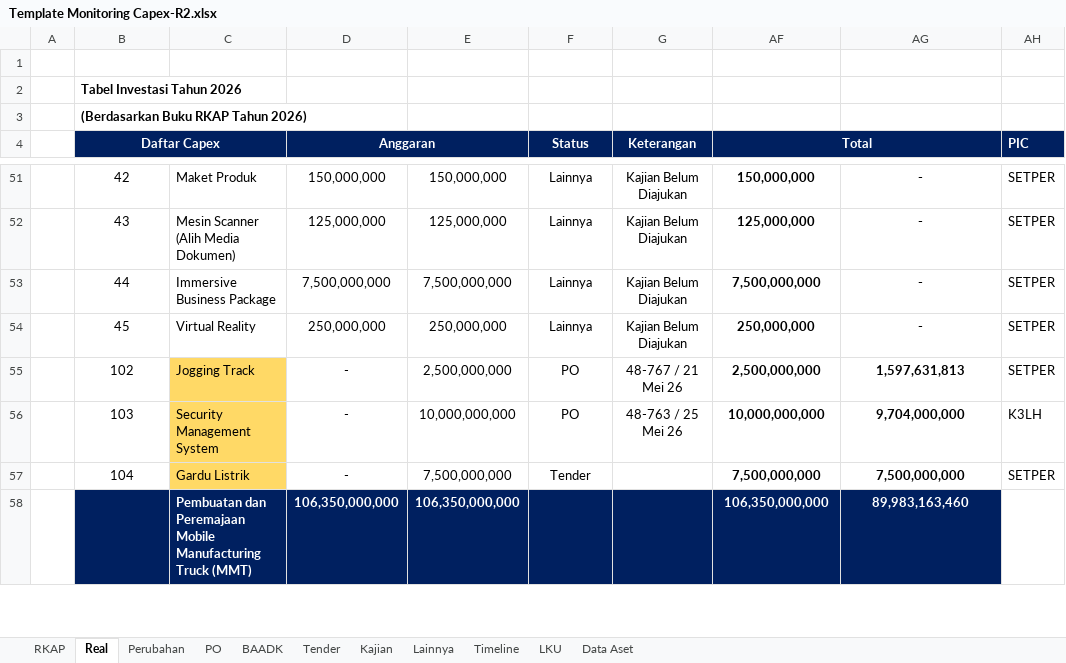
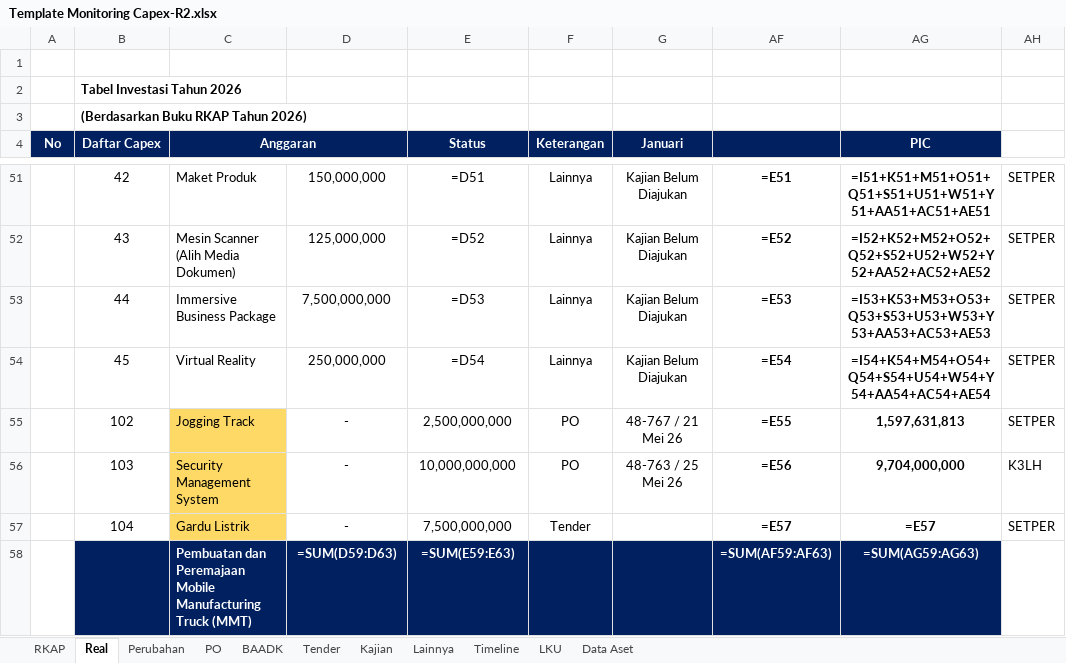
Before and after one commit to Akramz15/Capex-PT-Dahana, an Excel workbook: docs/Template Monitoring Capex-R2.xlsx, sheet Real, drawn as a sheet; only a part is shown, gaps mark what is left out; values as stored, in another font and other column widths than the file's, no borders; formulas without a stored value are shown as written; charts and pictures and conditional formats not drawn; removed rows and columns are numbered as before the commit, all else as after; the diff covers the shown part only; the diff names each change by its address in the sheet, - before the commit and + after, or states it on an @@ line.

```diff
--- a/docs/Template Monitoring Capex-R2.xlsx (sheet Real)
+++ b/docs/Template Monitoring Capex-R2.xlsx (sheet Real)
-A4: (empty)
+A4: No
-A4 fill: none
+A4 fill: #002060
+A4:A5 merged
-B4:C5 merged
+B4:B5 merged
-C4: (empty)
+C4: Anggaran
-C4 fill: none
+C4 fill: #002060
+C4:D4 merged
-D4: Anggaran
+D4: (empty)
-D4:E4 merged
-E4: (empty)
+E4: Status
-E4 fill: none
+E4 fill: #002060
+E4:E5 merged
-F4: Status
+F4: Keterangan
-G4: Keterangan
+G4: Januari
-G4:G5 merged
-AF4: Total
+AF4: (empty)
-AF4:AG4 merged
-AG4: (empty)
+AG4: PIC
-AG4 fill: none
+AG4 fill: #002060
+AG4:AG5 merged
-AH4: PIC
+AH4: (empty)
-AH4 fill: #002060
+AH4 fill: none
-AH4:AH6 merged
-E51 (Status): 150,000,000
+E51 (Status): =D51
-AF51: 150,000,000
+AF51: =E51
-AG51 (PIC): -
+AG51 (PIC): =I51+K51+M51+O51+Q51+S51+U51+W51+Y51+AA51+AC51+AE51
-E52 (Status): 125,000,000
+E52 (Status): =D52
-AF52: 125,000,000
+AF52: =E52
-AG52 (PIC): -
+AG52 (PIC): =I52+K52+M52+O52+Q52+S52+U52+W52+Y52+AA52+AC52+AE52
-E53 (Status): 7,500,000,000
+E53 (Status): =D53
-AF53: 7,500,000,000
+AF53: =E53
-AG53 (PIC): -
+AG53 (PIC): =I53+K53+M53+O53+Q53+S53+U53+W53+Y53+AA53+AC53+AE53
-E54 (Status): 250,000,000
+E54 (Status): =D54
-AF54: 250,000,000
+AF54: =E54
-AG54 (PIC): -
+AG54 (PIC): =I54+K54+M54+O54+Q54+S54+U54+W54+Y54+AA54+AC54+AE54
-AF55: 2,500,000,000
+AF55: =E55
-AF56: 10,000,000,000
+AF56: =E56
-AF57: 7,500,000,000
+AF57: =E57
-AG57 (PIC): 7,500,000,000
+AG57 (PIC): =E57
-row 58:  |  | Pembuatan dan Peremajaan Mobile Manufacturing Truck (MMT) | 106,350,000,000 | 106,350,000,000 |  |  | 106,350,000,000 | 89,983,163,460
+row 58:  |  | Pembuatan dan Peremajaan Mobile Manufacturing Truck (MMT) | =SUM(D59:D63) | =SUM(E59:E63) |  |  | =SUM(AF59:AF63) | =SUM(AG59:AG63)
```
Also changed, not shown: 18 added rows, 18 removed rows and 269 edited cells elsewhere in this sheet, sheet Timeline, sheet LKU, sheet RKAP, sheet Lainnya, sheet Tender, sheet PO, 3 more sheets, hidden cells, charts or pictures, backend/templates/Template Monitoring Capex-R2.xlsx.
